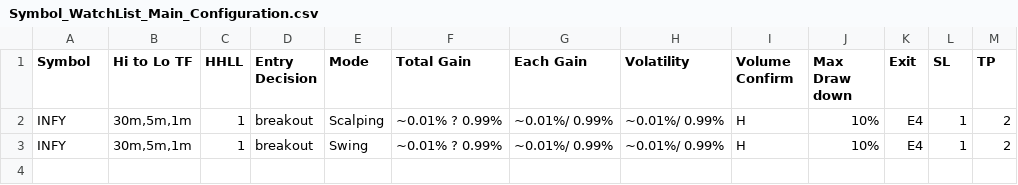
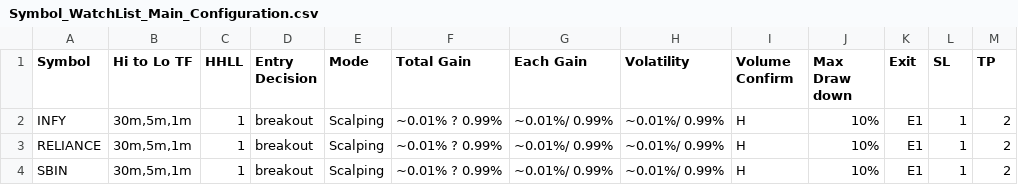
Before and after one commit to vetri-natarajan/2025_08_07_novita_ibkr_us_bot_V2, a CSV file: config/Symbol_WatchList_Main_Configuration.csv, drawn as a sheet.

Commit message:
V67_backteest_account_value

```diff
--- a/config/Symbol_WatchList_Main_Configuration.csv
+++ b/config/Symbol_WatchList_Main_Configuration.csv
@@ -1,3 +1,4 @@
 Symbol,Hi to Lo TF,HHLL,Entry Decision,Mode,Total Gain,Each Gain,Volatility,Volume Confirm,Max Draw down,Exit,SL,TP
-INFY,"30m,5m,1m",1,breakout,Scalping,~0.01% ? 0.99%,~0.01%/ 0.99%,~0.01%/ 0.99%,H,10%,E4,1,2
-INFY,"30m,5m,1m",1,breakout,Swing,~0.01% ? 0.99%,~0.01%/ 0.99%,~0.01%/ 0.99%,H,10%,E4,1,2
+INFY,"30m,5m,1m",1,breakout,Scalping,~0.01% ? 0.99%,~0.01%/ 0.99%,~0.01%/ 0.99%,H,10%,E1,1,2
+RELIANCE,"30m,5m,1m",1,breakout,Scalping,~0.01% ? 0.99%,~0.01%/ 0.99%,~0.01%/ 0.99%,H,10%,E1,1,2
+SBIN,"30m,5m,1m",1,breakout,Scalping,~0.01% ? 0.99%,~0.01%/ 0.99%,~0.01%/ 0.99%,H,10%,E1,1,2
```
Also changed, not shown: 8 other files.
